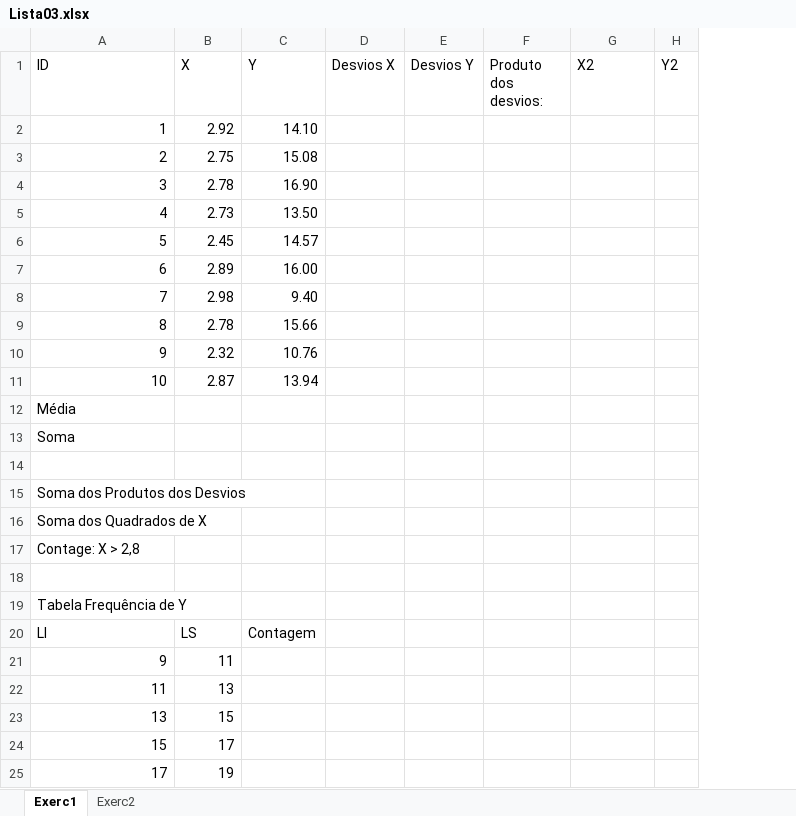
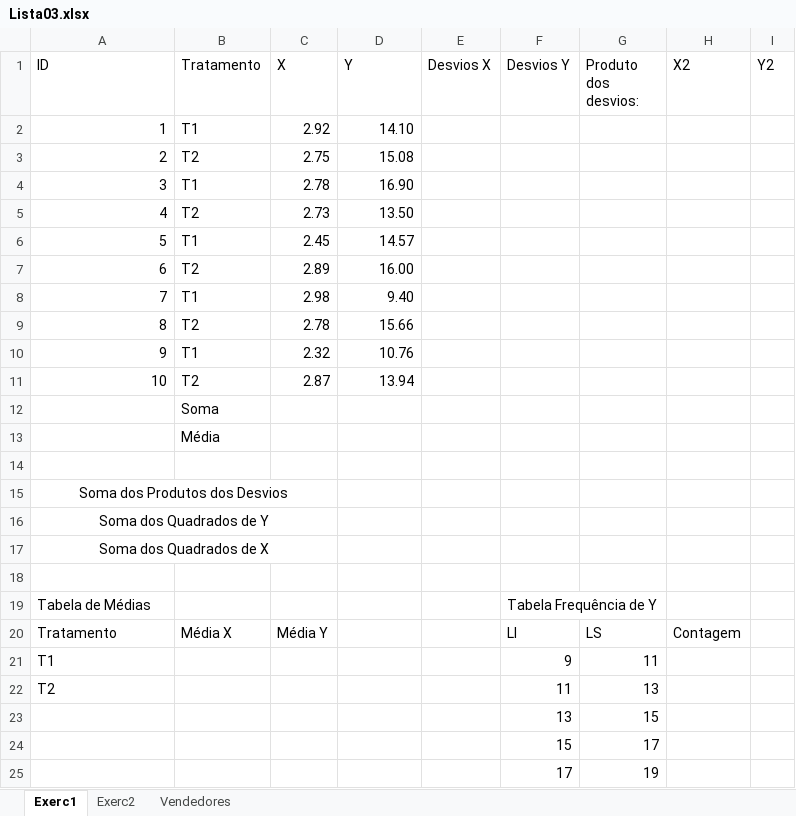
Before and after one commit to arpanosso/curso-excel, an Excel workbook: Docs/Lista03.xlsx, sheet Exerc1, drawn as a sheet; values as stored, in another font and other column widths than the file's, no borders; removed rows and columns are numbered as before the commit, all else as after; the diff names each change by its address in the sheet, - before the commit and + after, or states it on an @@ line.

```diff
--- a/Docs/Lista03.xlsx (sheet Exerc1)
+++ b/Docs/Lista03.xlsx (sheet Exerc1)
+sheet tab: Vendedores
+column B (Tratamento), rows 2-13: T1 | T2 | T1 | T2 | T1 | T2 | T1 | T2 | T1 | T2 | Soma | Média
-A12 (ID): Média
+A12 (ID): (empty)
-A13 (ID): Soma
+A13 (ID): (empty)
-A15 alignment: left
+A15 alignment: center
+A15:C15 merged
+row 16: Soma dos Quadrados de Y
-A17 alignment: left
+A17 alignment: center
+A17:C17 merged
-row 17: Contage: X > 2,8
-row 19: Tabela Frequência de Y
-row 20: LI | LS | Contagem
-row 21: 9 | 11
-row 22: 11 | 13
-row 23: 13 | 15
-row 24: 15 | 17
-row 25: 17 | 19
+row 19: Tabela de Médias |  |  |  |  | Tabela Frequência de Y
+row 20: Tratamento | Média X | Média Y |  |  | LI | LS | Contagem
+row 21: T1 |  |  |  |  | 9 | 11
+row 22: T2 |  |  |  |  | 11 | 13
+row 23:  |  |  |  |  | 13 | 15
+row 24:  |  |  |  |  | 15 | 17
+row 25:  |  |  |  |  | 17 | 19
```
Also changed, not shown: sheet Exerc2, 2 other files.
